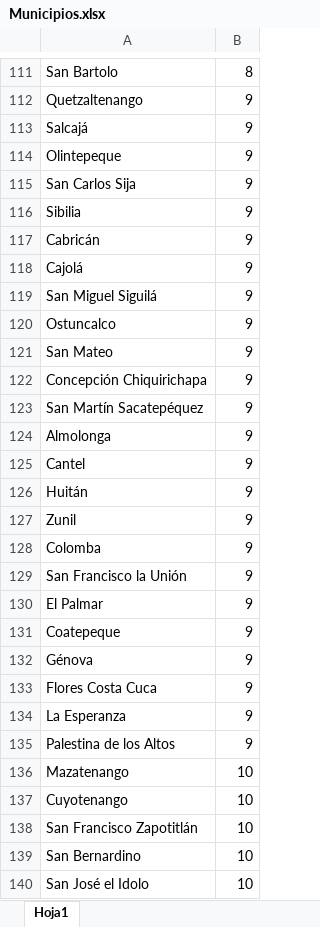
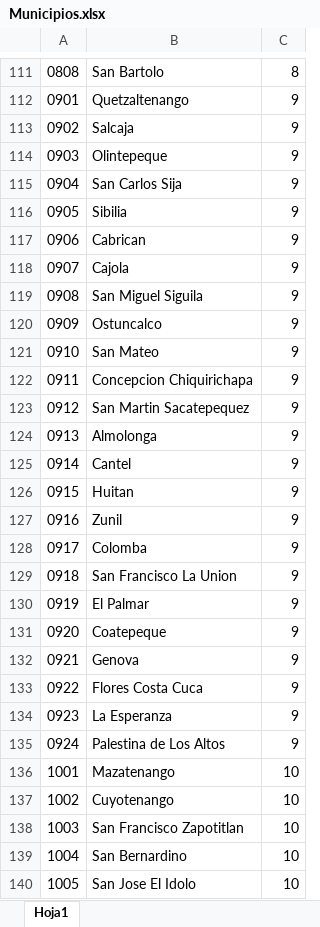
Before and after one commit to RenHec/sis_h_r, an Excel workbook: backend/database/seeders/Catalogos/Municipios.xlsx, sheet Hoja1, drawn as a sheet; only a part is shown, gaps mark what is left out; values as stored, in another font and other column widths than the file's, no borders; addresses are those after the commit; the diff covers the shown part only; the diff names each change by its address in the sheet, - before the commit and + after, or states it on an @@ line.

```diff
--- a/backend/database/seeders/Catalogos/Municipios.xlsx (sheet Hoja1)
+++ b/backend/database/seeders/Catalogos/Municipios.xlsx (sheet Hoja1)
+column A, rows 111-140: 0808 | 0901 | 0902 | 0903 | 0904 | 0905 | 0906 | 0907 | 0908 | 0909 | 0910 | 0911 | 0912 | 0913 | 0914 | 0915 | 0916 | 0917 | 0918 | 0919 | 0920 | 0921 | 0922 | 0923 | 0924 | 1001 | 1002 | 1003 | 1004 | 1005
-B113: Salcajá
+B113: Salcaja
-B117: Cabricán
+B117: Cabrican
-B118: Cajolá
+B118: Cajola
-B119: San Miguel Siguilá
+B119: San Miguel Siguila
-B122: Concepción Chiquirichapa
+B122: Concepcion Chiquirichapa
-B123: San Martín Sacatepéquez
+B123: San Martin Sacatepequez
-B126: Huitán
+B126: Huitan
-B129: San Francisco la Unión
+B129: San Francisco La Union
-B132: Génova
+B132: Genova
-B135: Palestina de los Altos
+B135: Palestina de Los Altos
-B138: San Francisco Zapotitlán
+B138: San Francisco Zapotitlan
-B140: San José el Idolo
+B140: San Jose El Idolo
```
Also changed, not shown: 88 edited cells elsewhere in this sheet, backend/database/seeders/Catalogos/Departamentos.xlsx, 37 other files.
